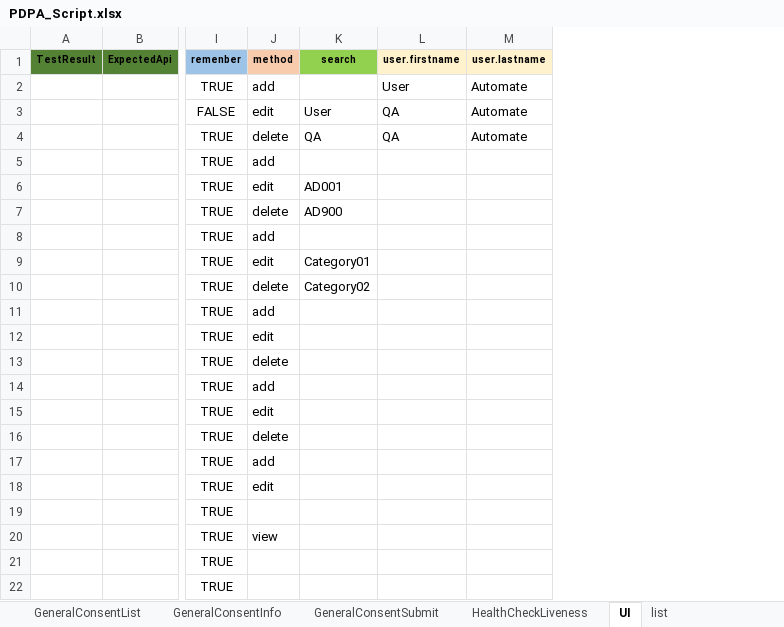
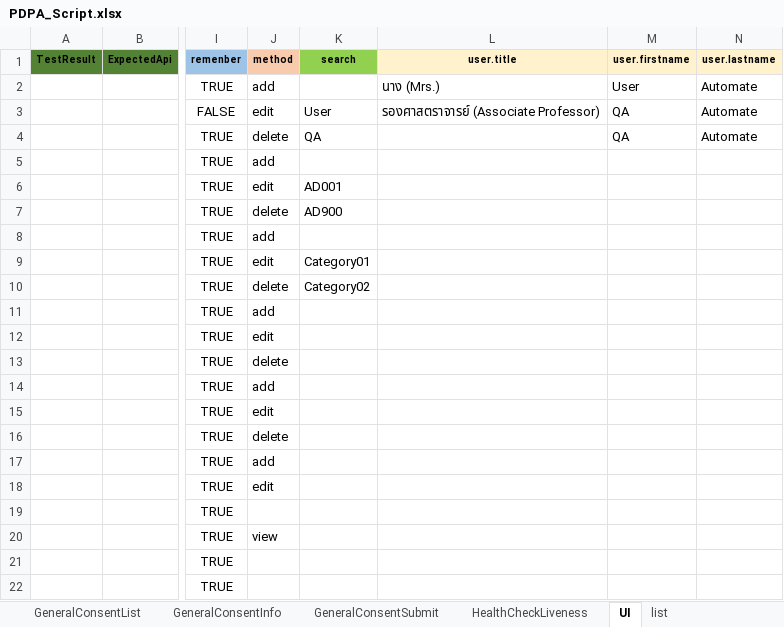
Before and after one commit to niran33168/PDPA, an Excel workbook: TestResource/DataTest/Excel_Script/PDPA_Script.xlsx, sheet UI, drawn as a sheet; only a part is shown, gaps mark what is left out; values as stored, in another font and other column widths than the file's, no borders; the diff names each change by its address in the sheet, - before the commit and + after, or states it on an @@ line.

```diff
--- a/TestResource/DataTest/Excel_Script/PDPA_Script.xlsx (sheet UI)
+++ b/TestResource/DataTest/Excel_Script/PDPA_Script.xlsx (sheet UI)
+column L (user.title), rows 2-3: นาง (Mrs.) | รองศาสตราจารย์ (Associate Professor)
```
Also changed, not shown: sheet list, 1 other file.
